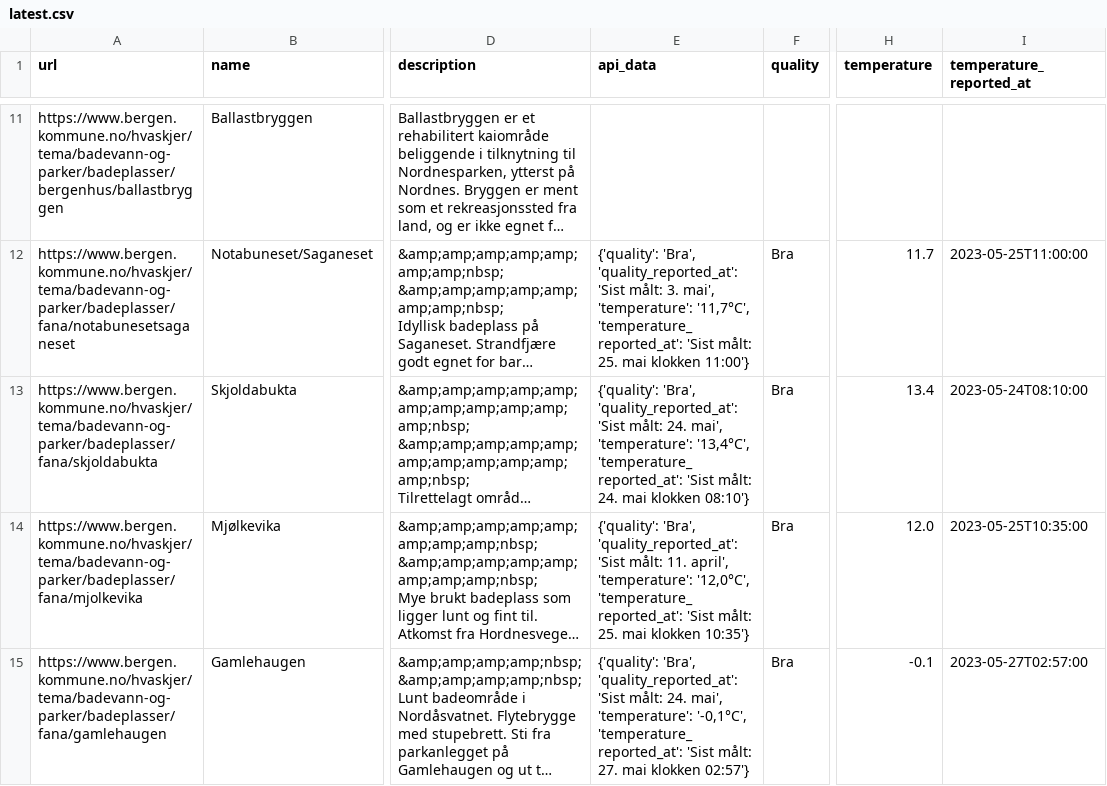
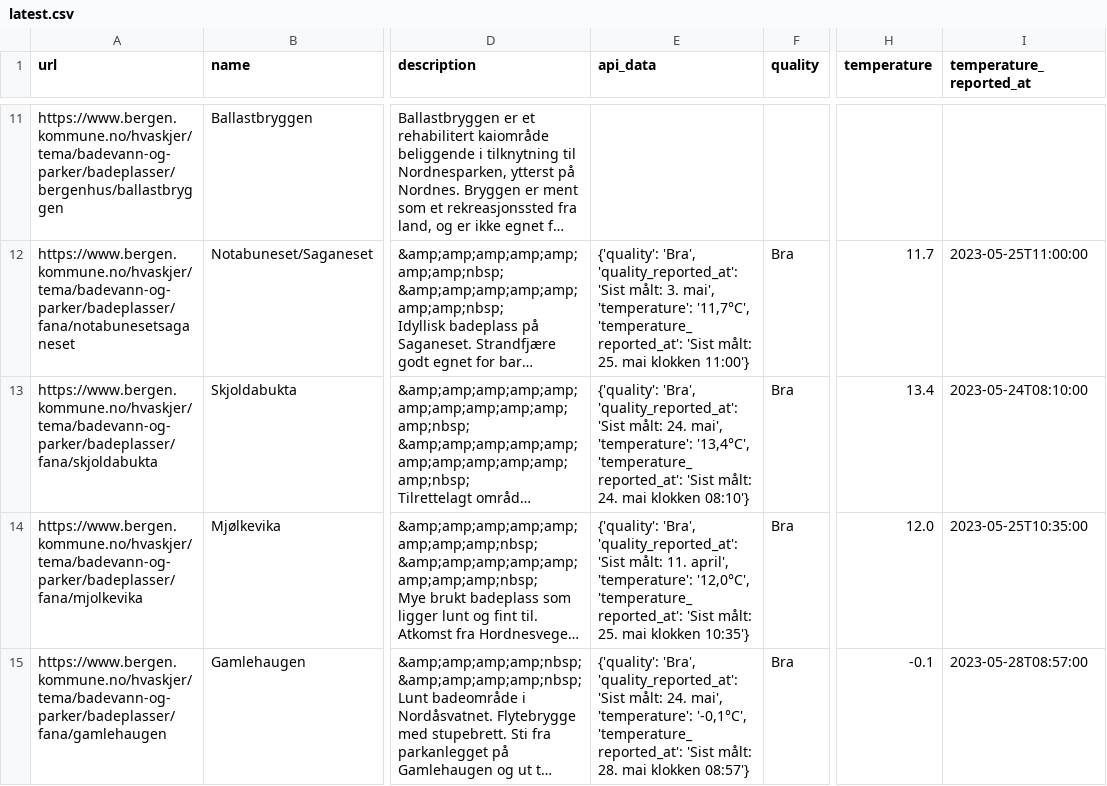
Before and after one commit to BergensTidende/badetemp-scraper, a CSV file: data/latest.csv, drawn as a sheet; only a part is shown, gaps mark what is left out; long unchanged cells end in …; the diff covers the shown part only; the diff names each change by its address in the sheet, - before the commit and + after, or states it on an @@ line.

```diff
--- a/data/latest.csv
+++ b/data/latest.csv
-E15 (api_data): …'Sist målt: 27. mai klokken 02:57'}
+E15 (api_data): …'Sist målt: 28. mai klokken 08:57'}
-I15 (temperature_reported_at): 2023-05-27T02:57:00
+I15 (temperature_reported_at): 2023-05-28T08:57:00
```
Also changed, not shown: 6 edited cells elsewhere in this file, 1 other file.
